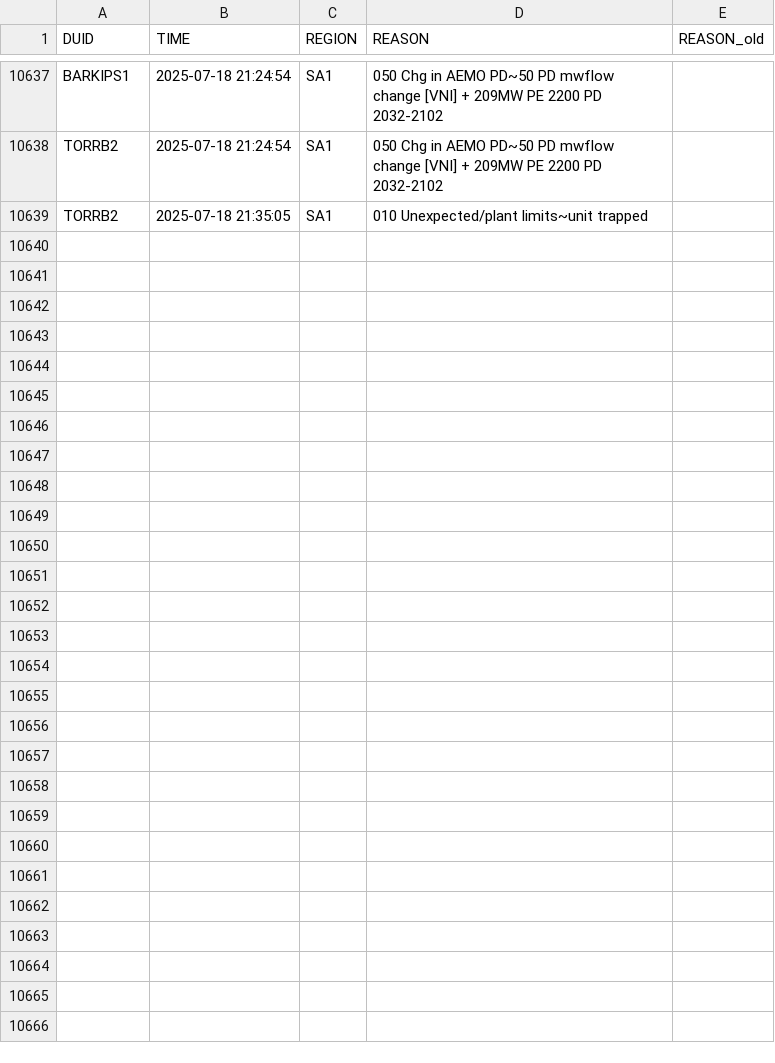
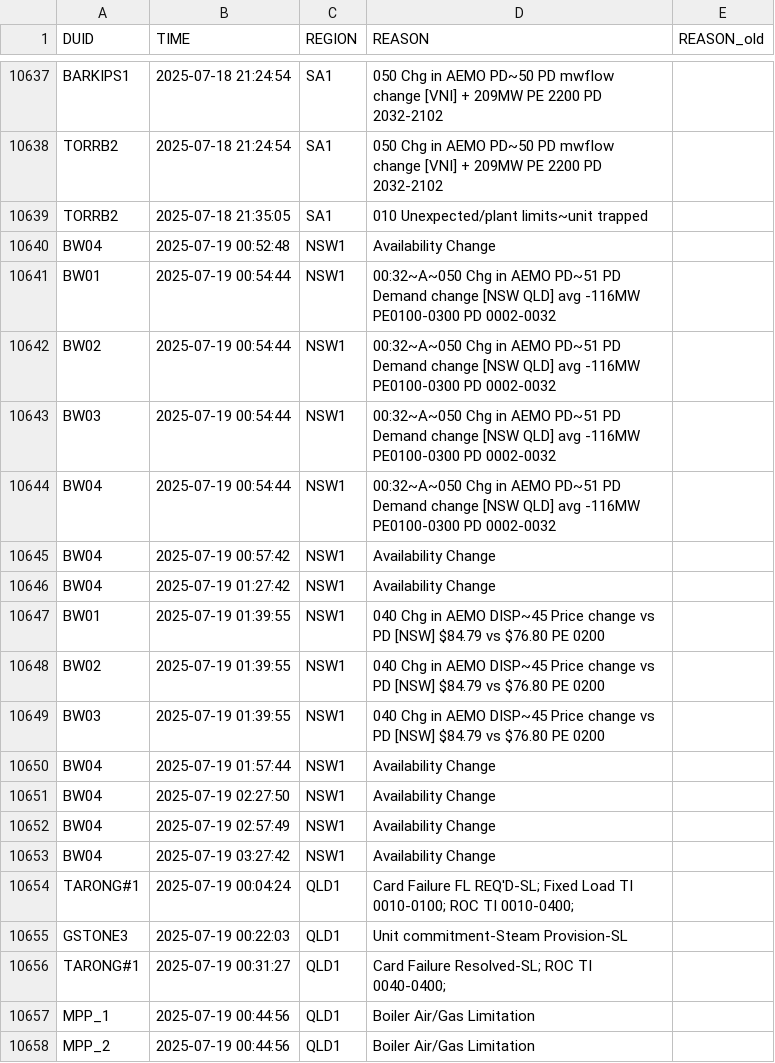
Before and after one commit to Hellijam9/PASA-MONITOR, a CSV file: last_rebids.csv, drawn as a sheet; only a part is shown, gaps mark what is left out; the diff covers the shown part only.

```diff
--- a/last_rebids.csv
+++ b/last_rebids.csv
@@ -10639 +10639,20 @@ TORRB2,2025-07-18 21:24:54,SA1,050 Chg in AEMO PD~50 PD mwflow change [VNI] + 20
 TORRB2,2025-07-18 21:35:05,SA1,010 Unexpected/plant limits~unit trapped,
+BW04,2025-07-19 00:52:48,NSW1,Availability Change,
+BW01,2025-07-19 00:54:44,NSW1,00:32~A~050 Chg in AEMO PD~51 PD Demand change [NSW QLD] avg -116MW PE0100-0300 PD 0002-0032,
+BW02,2025-07-19 00:54:44,NSW1,00:32~A~050 Chg in AEMO PD~51 PD Demand change [NSW QLD] avg -116MW PE0100-0300 PD 0002-0032,
+BW03,2025-07-19 00:54:44,NSW1,00:32~A~050 Chg in AEMO PD~51 PD Demand change [NSW QLD] avg -116MW PE0100-0300 PD 0002-0032,
+BW04,2025-07-19 00:54:44,NSW1,00:32~A~050 Chg in AEMO PD~51 PD Demand change [NSW QLD] avg -116MW PE0100-0300 PD 0002-0032,
+BW04,2025-07-19 00:57:42,NSW1,Availability Change,
+BW04,2025-07-19 01:27:42,NSW1,Availability Change,
+BW01,2025-07-19 01:39:55,NSW1,040 Chg in AEMO DISP~45 Price change vs PD [NSW] $84.79 vs $76.80 PE 0200,
+BW02,2025-07-19 01:39:55,NSW1,040 Chg in AEMO DISP~45 Price change vs PD [NSW] $84.79 vs $76.80 PE 0200,
+BW03,2025-07-19 01:39:55,NSW1,040 Chg in AEMO DISP~45 Price change vs PD [NSW] $84.79 vs $76.80 PE 0200,
+BW04,2025-07-19 01:57:44,NSW1,Availability Change,
+BW04,2025-07-19 02:27:50,NSW1,Availability Change,
+BW04,2025-07-19 02:57:49,NSW1,Availability Change,
+BW04,2025-07-19 03:27:42,NSW1,Availability Change,
+TARONG#1,2025-07-19 00:04:24,QLD1,Card Failure FL REQ'D-SL; Fixed Load TI 0010-0100; ROC TI 0010-0400;,
+GSTONE3,2025-07-19 00:22:03,QLD1,Unit commitment-Steam Provision-SL,
+TARONG#1,2025-07-19 00:31:27,QLD1,Card Failure  Resolved-SL; ROC TI 0040-0400;,
+MPP_1,2025-07-19 00:44:56,QLD1,Boiler Air/Gas Limitation,
+MPP_2,2025-07-19 00:44:56,QLD1,Boiler Air/Gas Limitation,
```
Also changed, not shown: 10 added rows elsewhere in this file.
